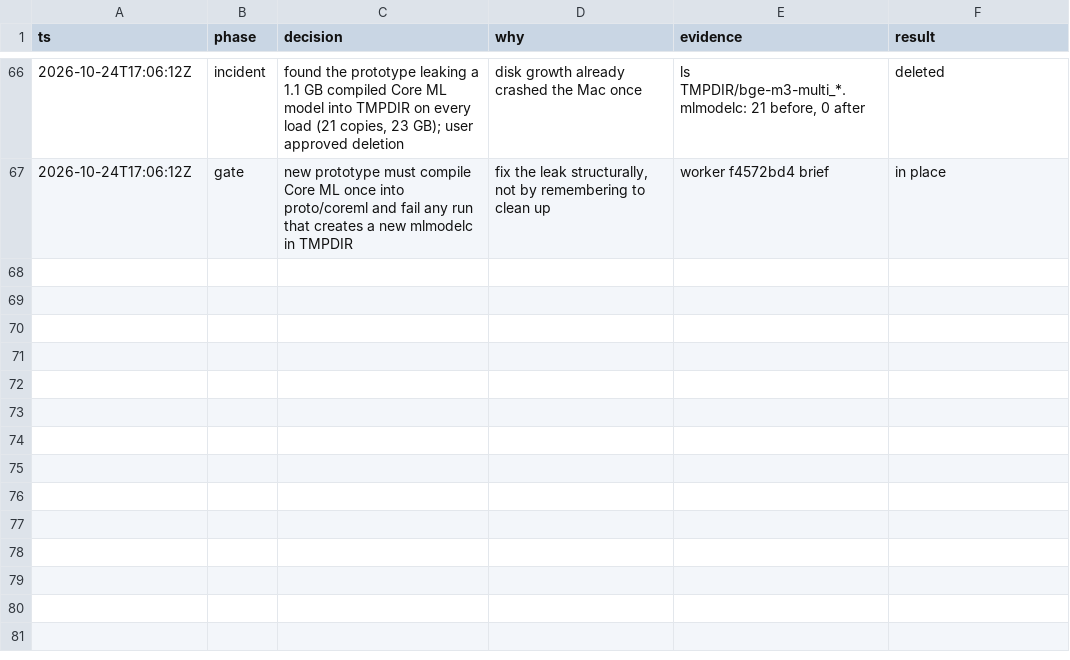
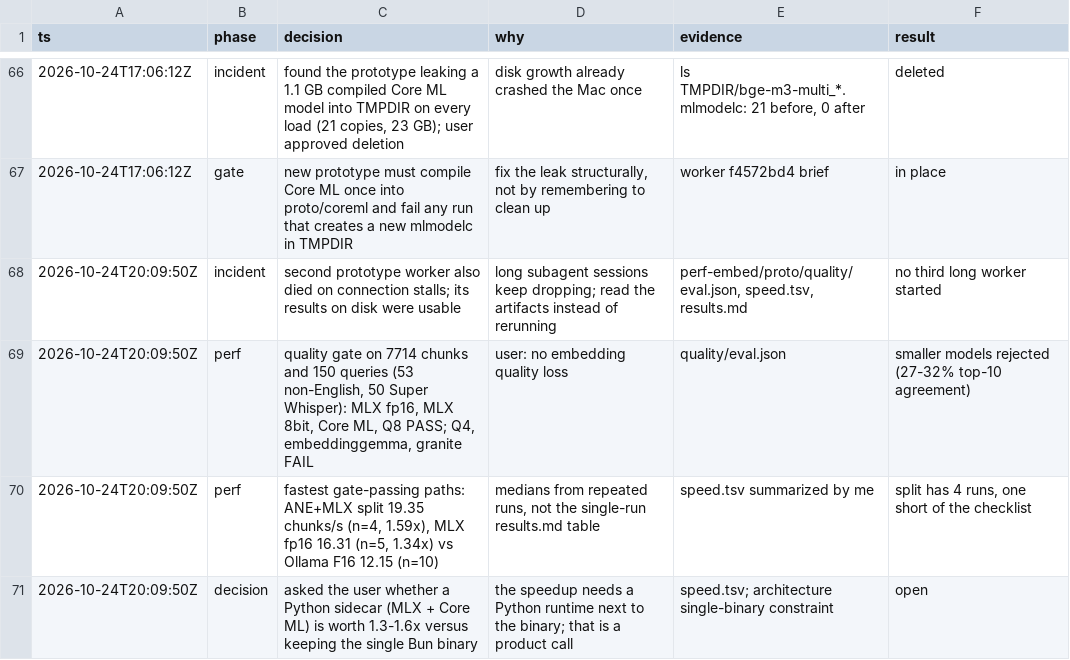
Before and after one commit to NikitaHerndlhofer/memindex, a TSV file: .audit/memindex-rewrite.tsv, drawn as a sheet; only a part is shown, gaps mark what is left out.

Commit message:
audit trail

```diff
--- a/.audit/memindex-rewrite.tsv
+++ b/.audit/memindex-rewrite.tsv
@@ -67 +67,5 @@ ts	phase	decision	why	evidence	result
 2026-10-24T17:06:12Z	gate	new prototype must compile Core ML once into proto/coreml and fail any run that creates a new mlmodelc in TMPDIR	fix the leak structurally, not by remembering to clean up	worker f4572bd4 brief	in place
+2026-10-24T20:09:50Z	incident	second prototype worker also died on connection stalls; its results on disk were usable	long subagent sessions keep dropping; read the artifacts instead of rerunning	perf-embed/proto/quality/eval.json, speed.tsv, results.md	no third long worker started
+2026-10-24T20:09:50Z	perf	quality gate on 7714 chunks and 150 queries (53 non-English, 50 Super Whisper): MLX fp16, MLX 8bit, Core ML, Q8 PASS; Q4, embeddinggemma, granite FAIL	user: no embedding quality loss	quality/eval.json	smaller models rejected (27-32% top-10 agreement)
+2026-10-24T20:09:50Z	perf	fastest gate-passing paths: ANE+MLX split 19.35 chunks/s (n=4, 1.59x), MLX fp16 16.31 (n=5, 1.34x) vs Ollama F16 12.15 (n=10)	medians from repeated runs, not the single-run results.md table	speed.tsv summarized by me	split has 4 runs, one short of the checklist
+2026-10-24T20:09:50Z	decision	asked the user whether a Python sidecar (MLX + Core ML) is worth 1.3-1.6x versus keeping the single Bun binary	the speedup needs a Python runtime next to the binary; that is a product call	speed.tsv; architecture single-binary constraint	open
```
